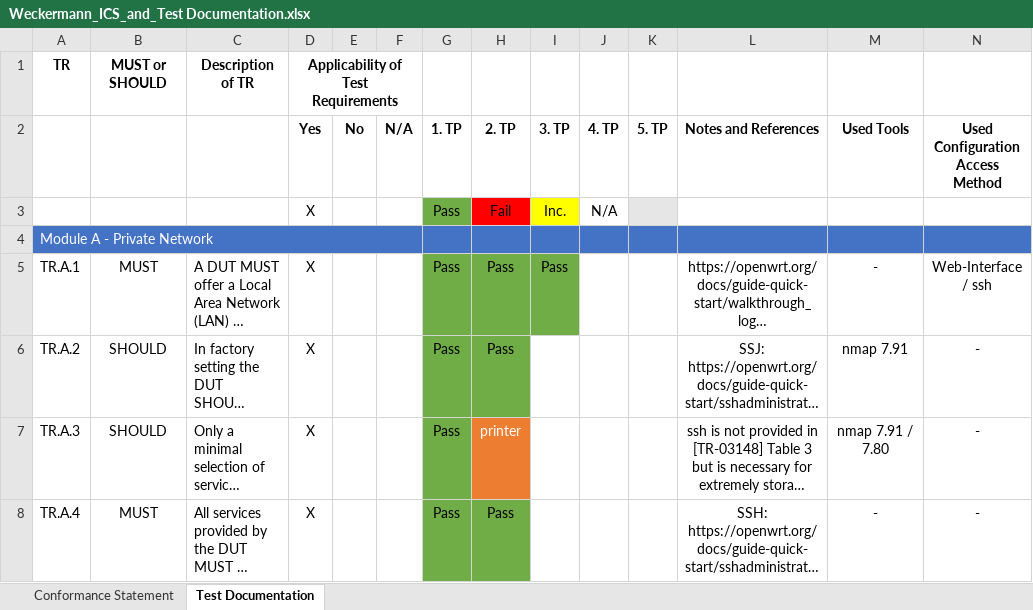
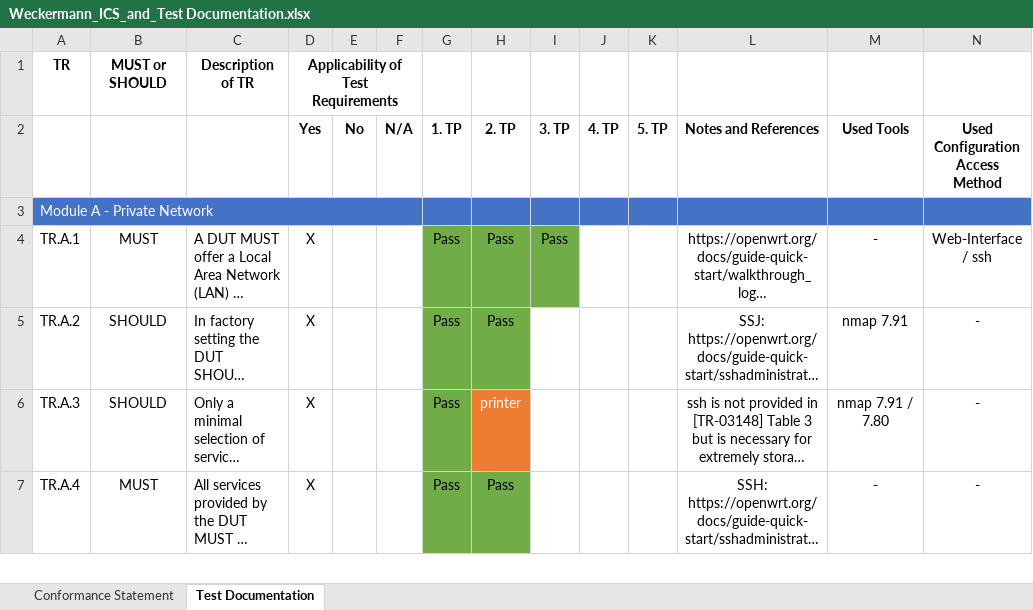
Before and after one commit to arantarion/Abschlussarbeit_H-BRS, an Excel workbook: Bachelorarbeit/Weckermann_ICS_and_Test Documentation.xlsx, sheet Test Documentation, drawn as a sheet; only a part is shown; long unchanged cells end in …; values as stored, in another font and other column widths than the file's, no borders; rows hold the shown columns only; the diff names each change by its address in the sheet, - before the commit and + after, or states it on an @@ line.

```diff
--- a/Bachelorarbeit/Weckermann_ICS_and_Test Documentation.xlsx (sheet Test Documentation)
+++ b/Bachelorarbeit/Weckermann_ICS_and_Test Documentation.xlsx (sheet Test Documentation)
-row 3:  |  |  | X |  |  | Pass | Fail | Inc. | N/A
```
Also changed, not shown: sheet Conformance Statement, 3 other files.
